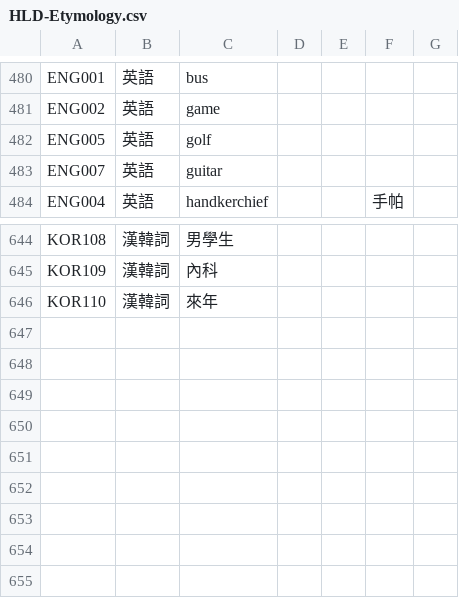
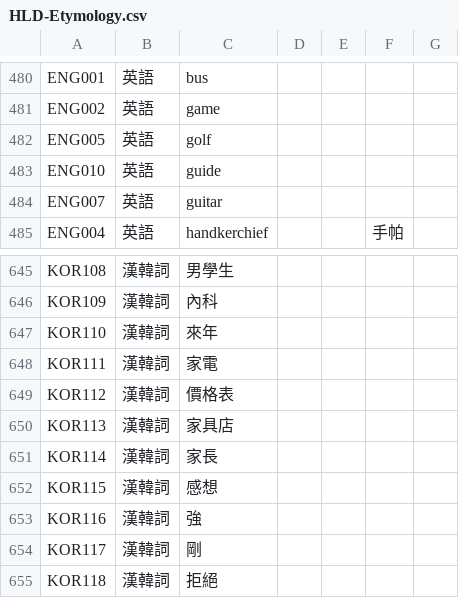
Before and after one commit to haiangdict/HLDDru, a CSV file: data/HLD-Etymology.csv, drawn as a sheet; only a part is shown, gaps mark what is left out; the diff names each change by its address in the sheet, - before the commit and + after, or states it on an @@ line.

```diff
--- a/data/HLD-Etymology.csv
+++ b/data/HLD-Etymology.csv
+row 483: ENG010 | 英語 | guide
+row 648: KOR111 | 漢韓詞 | 家電
+row 649: KOR112 | 漢韓詞 | 價格表
+row 650: KOR113 | 漢韓詞 | 家具店
+row 651: KOR114 | 漢韓詞 | 家長
+row 652: KOR115 | 漢韓詞 | 感想
+row 653: KOR116 | 漢韓詞 | 強
+row 654: KOR117 | 漢韓詞 | 剛
+row 655: KOR118 | 漢韓詞 | 拒絕
```
